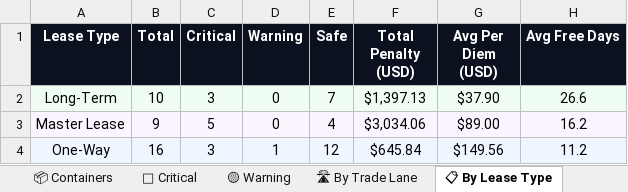
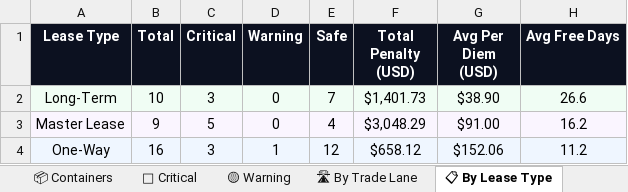
Before and after one commit to rahulmistry18/Reposea_container_optimizer, an Excel workbook: data/exports/reposea_report.xlsx, sheet 📋 By Lease Type, drawn as a sheet; values as stored, in another font and other column widths than the file's, no borders; the diff names each change by its address in the sheet, - before the commit and + after, or states it on an @@ line.

```diff
--- a/data/exports/reposea_report.xlsx (sheet 📋 By Lease Type)
+++ b/data/exports/reposea_report.xlsx (sheet 📋 By Lease Type)
-F2 (Total Penalty (USD)): $1,397.13
+F2 (Total Penalty (USD)): $1,401.73
-G2 (Avg Per Diem (USD)): $37.90
+G2 (Avg Per Diem (USD)): $38.90
-F3 (Total Penalty (USD)): $3,034.06
+F3 (Total Penalty (USD)): $3,048.29
-G3 (Avg Per Diem (USD)): $89.00
+G3 (Avg Per Diem (USD)): $91.00
-F4 (Total Penalty (USD)): $645.84
+F4 (Total Penalty (USD)): $658.12
-G4 (Avg Per Diem (USD)): $149.56
+G4 (Avg Per Diem (USD)): $152.06
```
Also changed, not shown: sheet 📦 Containers, sheet 🔴 Critical, sheet 🛣 By Trade Lane, sheet 📊 Dashboard, sheet 🟡 Warning, 7 other files.
